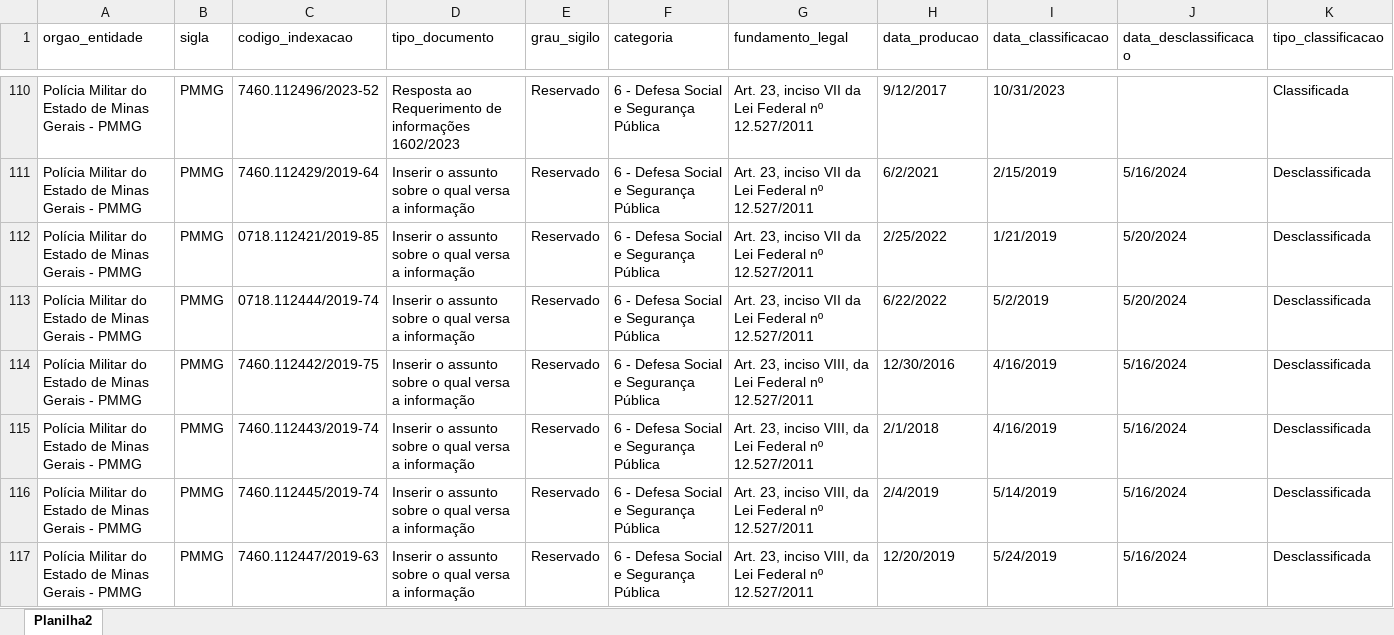
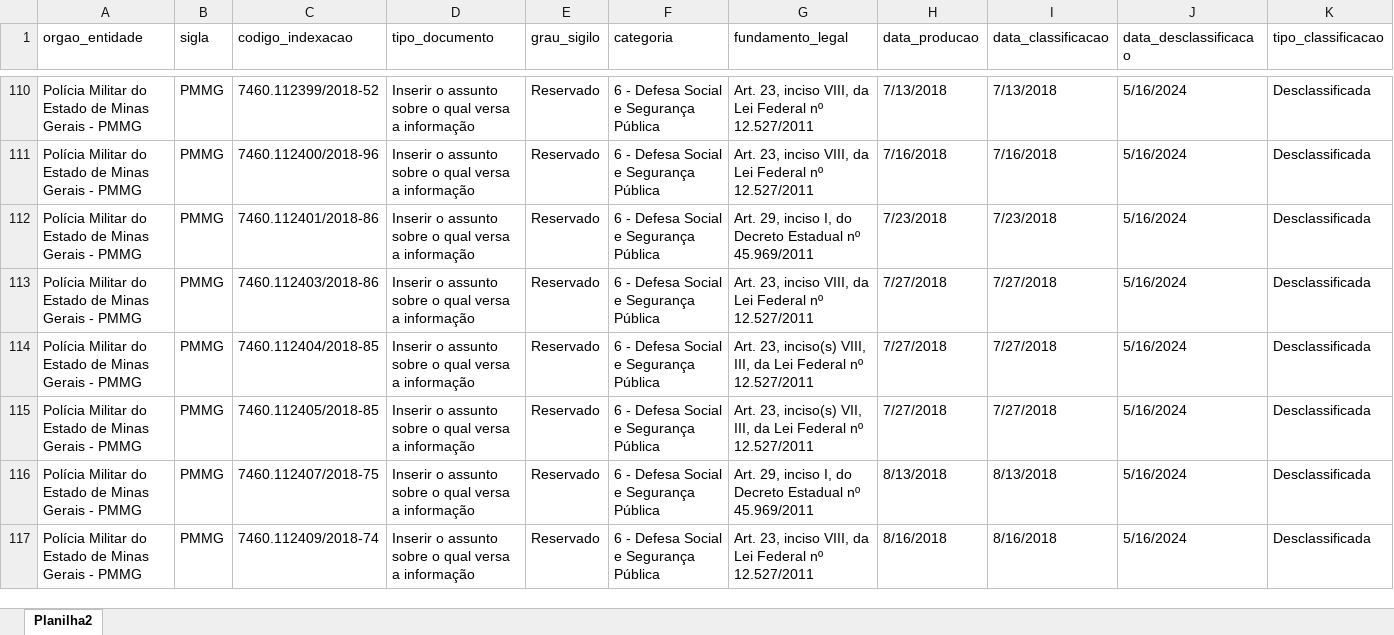
Before and after one commit to transparencia-mg/portal_informacoes_classificadas, an Excel workbook: upload/informacoes_classificadas_desclassificadas.xlsx, sheet Planilha2, drawn as a sheet; only a part is shown, gaps mark what is left out; values as stored, in another font and other column widths than the file's, no cell formats; conditional formats not drawn; the diff covers the shown part only; the diff names each change by its address in the sheet, - before the commit and + after, or states it on an @@ line.

```diff
--- a/upload/informacoes_classificadas_desclassificadas.xlsx (sheet Planilha2)
+++ b/upload/informacoes_classificadas_desclassificadas.xlsx (sheet Planilha2)
-C110 (codigo_indexacao): 7460.112496/2023-52
+C110 (codigo_indexacao): 7460.112399/2018-52
-D110 (tipo_documento): Resposta ao Requerimento de informações 1602/2023
+D110 (tipo_documento): Inserir o assunto sobre o qual versa a informação
-G110:G111 (fundamento_legal): …23, inciso VII da Lei…
+G110:G111 (fundamento_legal): …23, inciso VIII, da Lei…
-H110 (data_producao): 9/12/2017
+H110 (data_producao): 7/13/2018
-I110 (data_classificacao): 10/31/2023
+I110 (data_classificacao): 7/13/2018
-J110 (data_desclassificacao): (empty)
+J110 (data_desclassificacao): 5/16/2024
-K110 (tipo_classificacao): Classificada
+K110 (tipo_classificacao): Desclassificada
-C111 (codigo_indexacao): 7460.112429/2019-64
+C111 (codigo_indexacao): 7460.112400/2018-96
-H111 (data_producao): 6/2/2021
+H111 (data_producao): 7/16/2018
-I111 (data_classificacao): 2/15/2019
+I111 (data_classificacao): 7/16/2018
-C112 (codigo_indexacao): 0718.112421/2019-85
+C112 (codigo_indexacao): 7460.112401/2018-86
-G112 (fundamento_legal): Art. 23, inciso VII da Lei Federal nº 12.527/2011
+G112 (fundamento_legal): Art. 29, inciso I, do Decreto Estadual nº 45.969/2011
-H112 (data_producao): 2/25/2022
+H112 (data_producao): 7/23/2018
-I112 (data_classificacao): 1/21/2019
+I112 (data_classificacao): 7/23/2018
-J112:J113 (data_desclassificacao): 5/20/2024
+J112:J113 (data_desclassificacao): 5/16/2024
-C113 (codigo_indexacao): 0718.112444/2019-74
+C113 (codigo_indexacao): 7460.112403/2018-86
-G113 (fundamento_legal): …23, inciso VII da Lei…
+G113 (fundamento_legal): …23, inciso VIII, da Lei…
-H113 (data_producao): 6/22/2022
+H113 (data_producao): 7/27/2018
-I113 (data_classificacao): 5/2/2019
+I113 (data_classificacao): 7/27/2018
-C114 (codigo_indexacao): 7460.112442/2019-75
+C114 (codigo_indexacao): 7460.112404/2018-85
-G114 (fundamento_legal): Art. 23, inciso VIII, da Lei…
+G114 (fundamento_legal): Art. 23, inciso(s) VIII, III, da Lei…
-H114 (data_producao): 12/30/2016
+H114 (data_producao): 7/27/2018
-I114:I115 (data_classificacao): 4/16/2019
+I114:I115 (data_classificacao): 7/27/2018
-C115 (codigo_indexacao): 7460.112443/2019-74
+C115 (codigo_indexacao): 7460.112405/2018-85
-G115 (fundamento_legal): Art. 23, inciso VIII, da Lei…
+G115 (fundamento_legal): Art. 23, inciso(s) VII, III, da Lei…
-H115 (data_producao): 2/1/2018
+H115 (data_producao): 7/27/2018
-C116 (codigo_indexacao): 7460.112445/2019-74
+C116 (codigo_indexacao): 7460.112407/2018-75
-G116 (fundamento_legal): Art. 23, inciso VIII, da Lei Federal nº 12.527/2011
+G116 (fundamento_legal): Art. 29, inciso I, do Decreto Estadual nº 45.969/2011
-H116 (data_producao): 2/4/2019
+H116 (data_producao): 8/13/2018
-I116 (data_classificacao): 5/14/2019
+I116 (data_classificacao): 8/13/2018
-C117 (codigo_indexacao): 7460.112447/2019-63
+C117 (codigo_indexacao): 7460.112409/2018-74
-H117 (data_producao): 12/20/2019
+H117 (data_producao): 8/16/2018
-I117 (data_classificacao): 5/24/2019
+I117 (data_classificacao): 8/16/2018
```
Also changed, not shown: 30 added rows and 171 edited cells elsewhere in this sheet, cell formats, upload/orgao_sem_informacoes_classificadas.xlsx.
